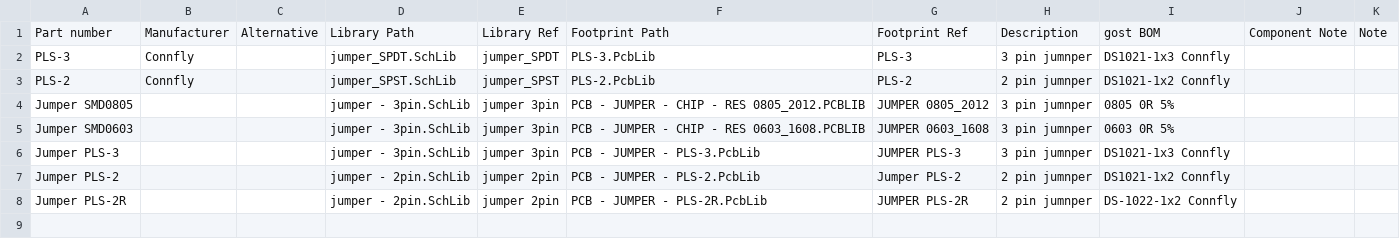
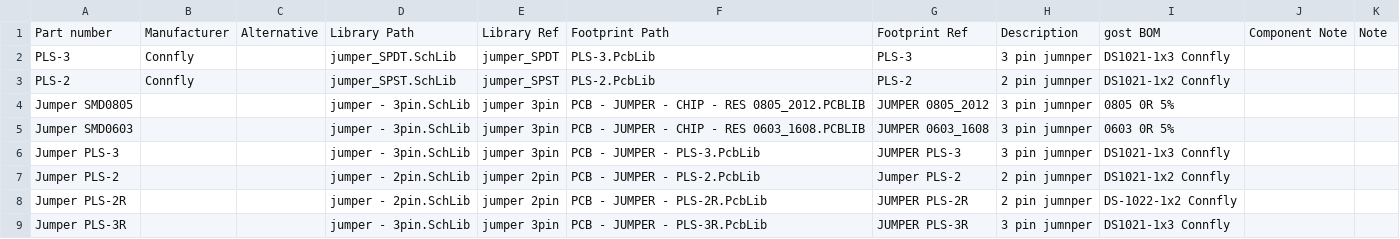
Before and after one commit to 00xED/altium-common, a CSV file: lib/parts_db/jumpers.csv, drawn as a sheet.

```diff
--- a/lib/parts_db/jumpers.csv
+++ b/lib/parts_db/jumpers.csv
@@ -8 +8,2 @@ Jumper PLS-2,,,jumper - 2pin.SchLib,jumper 2pin,PCB - JUMPER - PLS-2.PcbLib,Jump
 Jumper PLS-2R,,,jumper - 2pin.SchLib,jumper 2pin,PCB - JUMPER - PLS-2R.PcbLib,JUMPER PLS-2R,2 pin jumnper,DS-1022-1x2 Connfly,,
+Jumper PLS-3R,,,jumper - 3pin.SchLib,jumper 3pin,PCB - JUMPER - PLS-3R.PcbLib,JUMPER PLS-3R,3 pin jumnper,DS1021-1x3 Connfly,,
```
Also changed, not shown: 1 other file.
